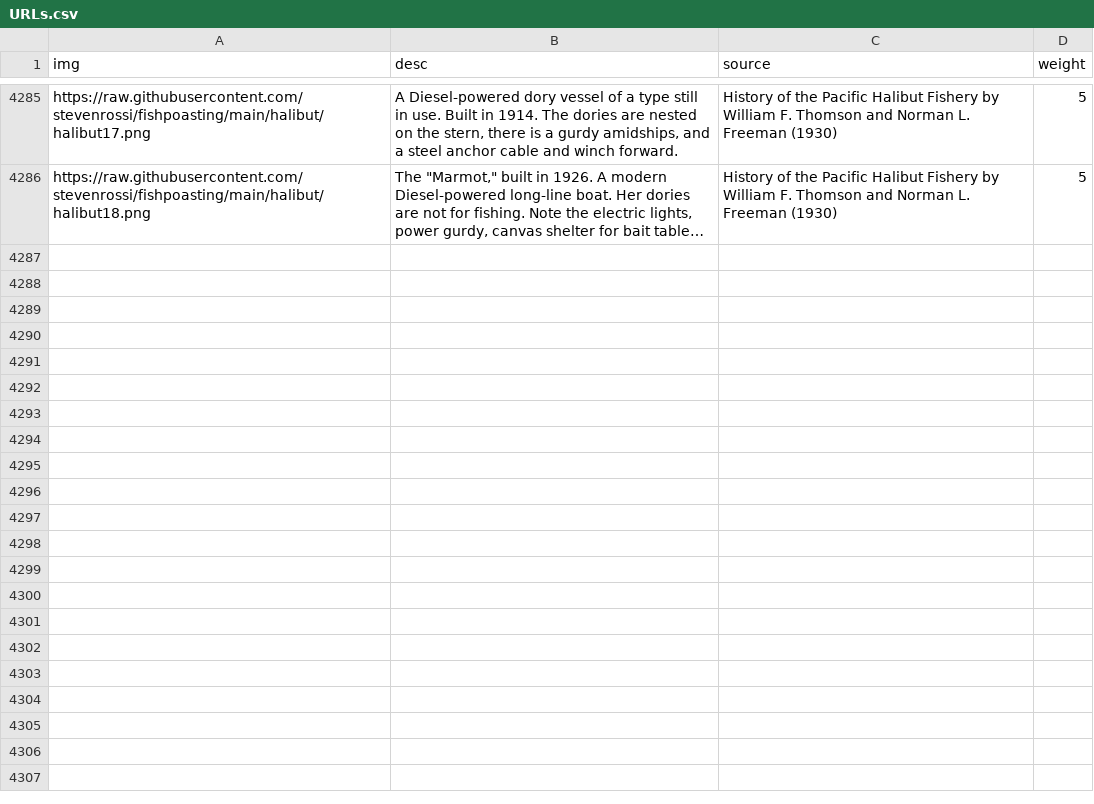
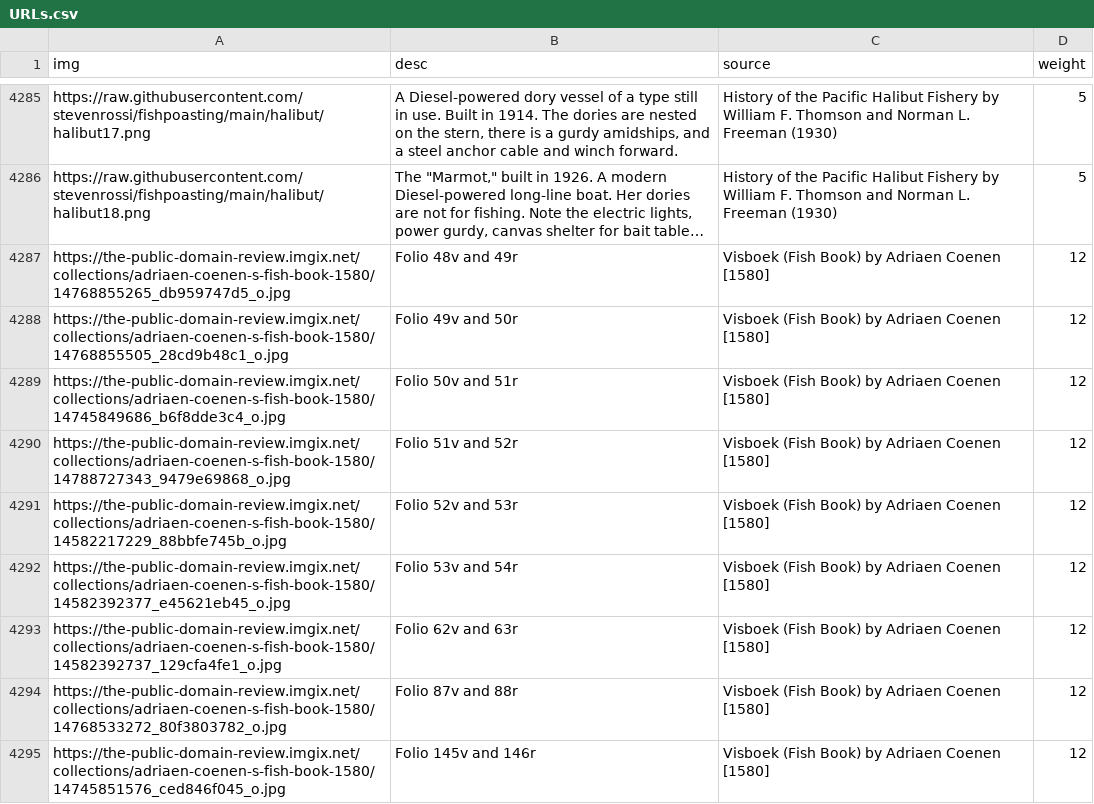
Before and after one commit to stevenrossi/fishpoasting, a CSV file: URLs.csv, drawn as a sheet; only a part is shown, gaps mark what is left out; long unchanged cells end in …; the diff covers the shown part only; the diff names each change by its address in the sheet, - before the commit and + after, or states it on an @@ line.

```diff
--- a/URLs.csv
+++ b/URLs.csv
+row 4287: https://the-public-domain-review.imgix.net/collections/adriaen-coenen-s-fish-book-1580/14768855265_db959747d5_o.jpg | Folio 48v and 49r | Visboek (Fish Book) by Adriaen Coenen [1580] | 12
+row 4288: https://the-public-domain-review.imgix.net/collections/adriaen-coenen-s-fish-book-1580/14768855505_28cd9b48c1_o.jpg | Folio 49v and 50r | Visboek (Fish Book) by Adriaen Coenen [1580] | 12
+row 4289: https://the-public-domain-review.imgix.net/collections/adriaen-coenen-s-fish-book-1580/14745849686_b6f8dde3c4_o.jpg | Folio 50v and 51r | Visboek (Fish Book) by Adriaen Coenen [1580] | 12
+row 4290: https://the-public-domain-review.imgix.net/collections/adriaen-coenen-s-fish-book-1580/14788727343_9479e69868_o.jpg | Folio 51v and 52r | Visboek (Fish Book) by Adriaen Coenen [1580] | 12
+row 4291: https://the-public-domain-review.imgix.net/collections/adriaen-coenen-s-fish-book-1580/14582217229_88bbfe745b_o.jpg | Folio 52v and 53r | Visboek (Fish Book) by Adriaen Coenen [1580] | 12
+row 4292: https://the-public-domain-review.imgix.net/collections/adriaen-coenen-s-fish-book-1580/14582392377_e45621eb45_o.jpg | Folio 53v and 54r | Visboek (Fish Book) by Adriaen Coenen [1580] | 12
+row 4293: https://the-public-domain-review.imgix.net/collections/adriaen-coenen-s-fish-book-1580/14582392737_129cfa4fe1_o.jpg | Folio 62v and 63r | Visboek (Fish Book) by Adriaen Coenen [1580] | 12
+row 4294: https://the-public-domain-review.imgix.net/collections/adriaen-coenen-s-fish-book-1580/14768533272_80f3803782_o.jpg | Folio 87v and 88r | Visboek (Fish Book) by Adriaen Coenen [1580] | 12
+row 4295: https://the-public-domain-review.imgix.net/collections/adriaen-coenen-s-fish-book-1580/14745851576_ced846f045_o.jpg | Folio 145v and 146r | Visboek (Fish Book) by Adriaen Coenen [1580] | 12
```
Also changed, not shown: 8 added rows elsewhere in this file, 2 other files.
